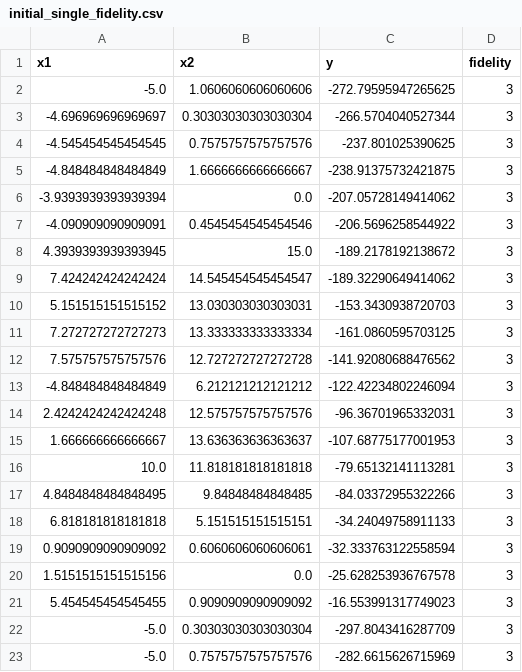
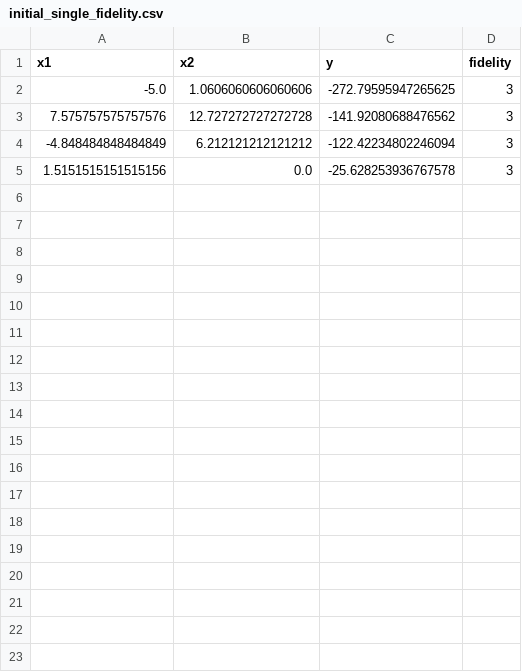
Before and after one commit to milaforscience/activelearning, a CSV file: scripts/configs/reproduce_paper/data/branin/initial_single_fidelity.csv, drawn as a sheet; the diff names each change by its address in the sheet, - before the commit and + after, or states it on an @@ line.

Commit message:
fix wrong initial SF csv file

```diff
--- a/scripts/configs/reproduce_paper/data/branin/initial_single_fidelity.csv
+++ b/scripts/configs/reproduce_paper/data/branin/initial_single_fidelity.csv
-row 3: -4.696969696969697 | 0.30303030303030304 | -266.5704040527344 | 3
-row 4: -4.545454545454545 | 0.7575757575757576 | -237.801025390625 | 3
-row 5: -4.848484848484849 | 1.6666666666666667 | -238.91375732421875 | 3
-row 6: -3.9393939393939394 | 0.0 | -207.05728149414062 | 3
-row 7: -4.090909090909091 | 0.4545454545454546 | -206.5696258544922 | 3
-row 8: 4.3939393939393945 | 15.0 | -189.2178192138672 | 3
-row 9: 7.424242424242424 | 14.545454545454547 | -189.32290649414062 | 3
-row 10: 5.151515151515152 | 13.030303030303031 | -153.3430938720703 | 3
-row 11: 7.272727272727273 | 13.333333333333334 | -161.0860595703125 | 3
-row 14: 2.4242424242424248 | 12.575757575757576 | -96.36701965332031 | 3
-row 15: 1.666666666666667 | 13.636363636363637 | -107.68775177001953 | 3
-row 16: 10.0 | 11.818181818181818 | -79.65132141113281 | 3
-row 17: 4.8484848484848495 | 9.84848484848485 | -84.03372955322266 | 3
-row 18: 6.818181818181818 | 5.151515151515151 | -34.24049758911133 | 3
-row 19: 0.9090909090909092 | 0.6060606060606061 | -32.333763122558594 | 3
-row 21: 5.454545454545455 | 0.9090909090909092 | -16.553991317749023 | 3
-row 22: -5.0 | 0.30303030303030304 | -297.8043416287709 | 3
-row 23: -5.0 | 0.7575757575757576 | -282.6615626715969 | 3
```
Also changed, not shown: 1 other file.
